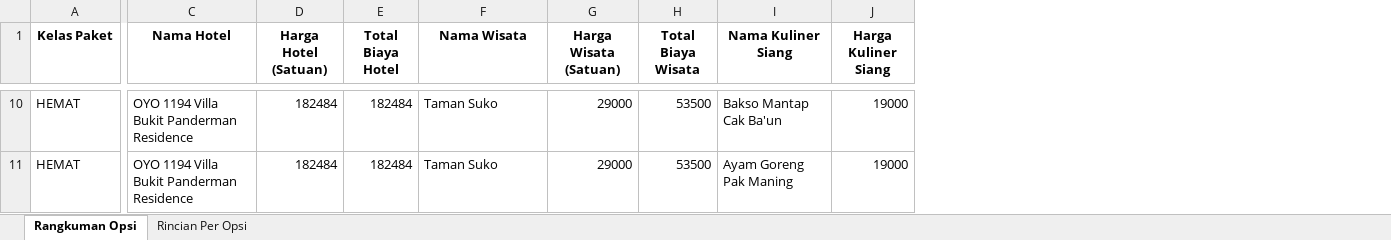
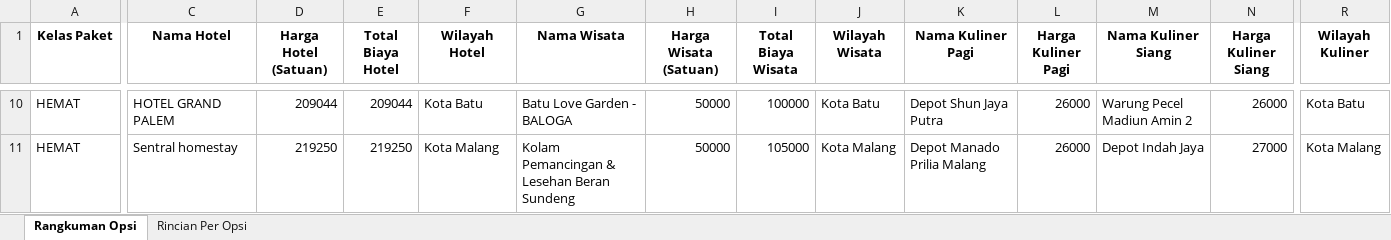
Before and after one commit to omsentod/PROJET-SKRIPSI, an Excel workbook: SIMULATION/EXPERIMENT MODEL/START/rekomendasi_paket.xlsx, sheet Rangkuman Opsi, drawn as a sheet; only a part is shown, gaps mark what is left out; values as stored, in another font and other column widths than the file's, no borders; addresses are those after the commit; the diff covers the shown part only; the diff names each change by its address in the sheet, - before the commit and + after, or states it on an @@ line.

```diff
--- a/SIMULATION/EXPERIMENT MODEL/START/rekomendasi_paket.xlsx (sheet Rangkuman Opsi)
+++ b/SIMULATION/EXPERIMENT MODEL/START/rekomendasi_paket.xlsx (sheet Rangkuman Opsi)
+column F (Wilayah Hotel), rows 10-11: Kota Batu | Kota Malang
+column J (Wilayah Wisata), rows 10-11: Kota Batu | Kota Malang
+column K (Nama Kuliner Pagi), rows 10-11: Depot Shun Jaya Putra | Depot Manado Prilia Malang
+column L (Harga Kuliner Pagi), rows 10-11: 26000 | 26000
+column R (Wilayah Kuliner), rows 10-11: Kota Batu | Kota Malang
-C10 (Nama Hotel): OYO 1194 Villa Bukit Panderman Residence
+C10 (Nama Hotel): HOTEL GRAND PALEM
-D10 (Harga Hotel (Satuan)): 182484
+D10 (Harga Hotel (Satuan)): 209044
-E10 (Total Biaya Hotel): 182484
+E10 (Total Biaya Hotel): 209044
-G10 (Nama Wisata): Taman Suko
+G10 (Nama Wisata): Batu Love Garden - BALOGA
-H10:H11 (Harga Wisata (Satuan)): 29000
+H10:H11 (Harga Wisata (Satuan)): 50000
-I10 (Total Biaya Wisata): 53500
+I10 (Total Biaya Wisata): 100000
-M10 (Nama Kuliner Siang): Bakso Mantap Cak Ba'un
+M10 (Nama Kuliner Siang): Warung Pecel Madiun Amin 2
-N10 (Harga Kuliner Siang): 19000
+N10 (Harga Kuliner Siang): 26000
-C11 (Nama Hotel): OYO 1194 Villa Bukit Panderman Residence
+C11 (Nama Hotel): Sentral homestay
-D11 (Harga Hotel (Satuan)): 182484
+D11 (Harga Hotel (Satuan)): 219250
-E11 (Total Biaya Hotel): 182484
+E11 (Total Biaya Hotel): 219250
-G11 (Nama Wisata): Taman Suko
+G11 (Nama Wisata): Kolam Pemancingan & Lesehan Beran Sundeng
-I11 (Total Biaya Wisata): 53500
+I11 (Total Biaya Wisata): 105000
-M11 (Nama Kuliner Siang): Ayam Goreng Pak Maning
+M11 (Nama Kuliner Siang): Depot Indah Jaya
-N11 (Harga Kuliner Siang): 19000
+N11 (Harga Kuliner Siang): 27000
```
Also changed, not shown: 15 added rows, 16 removed rows and 209 edited cells elsewhere in this sheet, sheet Rincian Per Opsi, SIMULATION/EXPERIMENT MODEL/START/rekomendasi_paket_destination.xlsx, SIMULATION/EXPERIMENT MODEL/START/rekomendasi_paket_flexible.xlsx, 23 other files.
